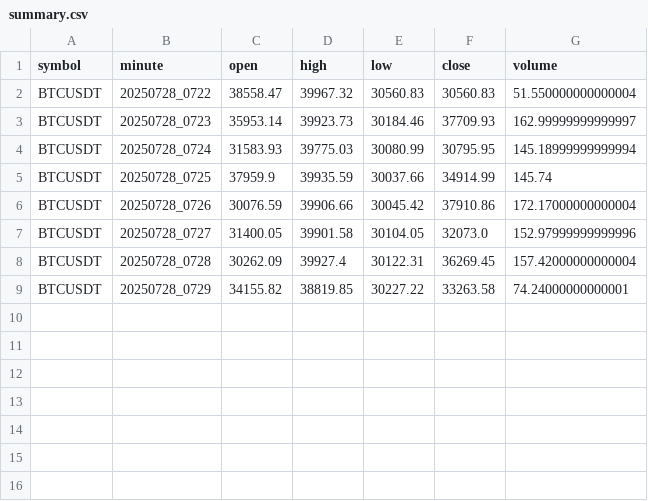
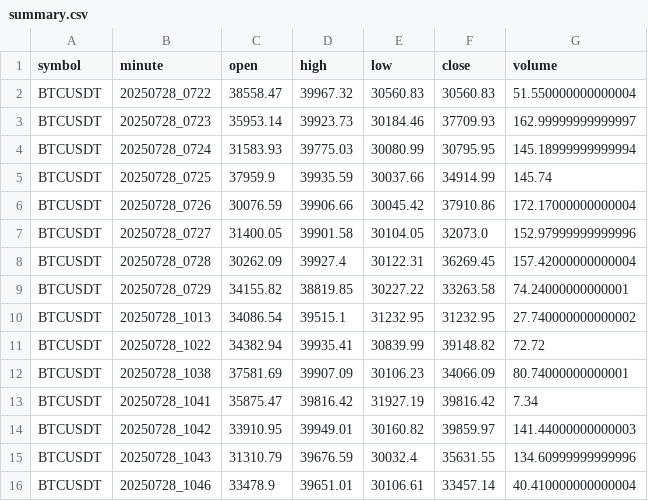
Before and after one commit to Dev-Satish-02/tick-data, a CSV file: summary.csv, drawn as a sheet; the diff names each change by its address in the sheet, - before the commit and + after, or states it on an @@ line.

```diff
--- a/summary.csv
+++ b/summary.csv
+row 10: BTCUSDT | 20250728_1013 | 34086.54 | 39515.1 | 31232.95 | 31232.95 | 27.740000000000002
+row 11: BTCUSDT | 20250728_1022 | 34382.94 | 39935.41 | 30839.99 | 39148.82 | 72.72
+row 12: BTCUSDT | 20250728_1038 | 37581.69 | 39907.09 | 30106.23 | 34066.09 | 80.74000000000001
+row 13: BTCUSDT | 20250728_1041 | 35875.47 | 39816.42 | 31927.19 | 39816.42 | 7.34
+row 14: BTCUSDT | 20250728_1042 | 33910.95 | 39949.01 | 30160.82 | 39859.97 | 141.44000000000003
+row 15: BTCUSDT | 20250728_1043 | 31310.79 | 39676.59 | 30032.4 | 35631.55 | 134.60999999999996
+row 16: BTCUSDT | 20250728_1046 | 33478.9 | 39651.01 | 30106.61 | 33457.14 | 40.410000000000004
```
Also changed, not shown: 5 other files.
